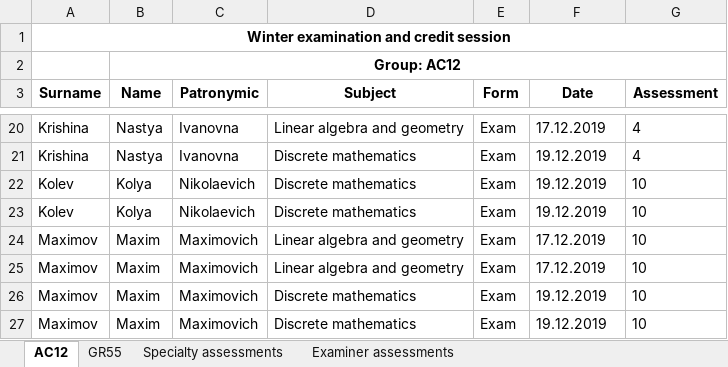
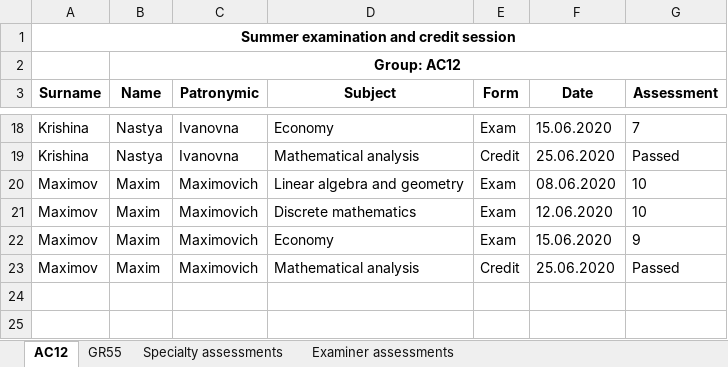
Before and after one commit to EPAM-External-Trainee/EPAM_External_Trainee_Task_07_Konstantin_Kapatkov, an Excel workbook: ResultOfTheSessionUnitTestProject/ReportsUnitTest/Resources/SessionResultReport.xlsx, sheet AC12, drawn as a sheet; only a part is shown, gaps mark what is left out; values as stored, in another font and other column widths than the file's, no borders; removed rows and columns are numbered as before the commit, all else as after; the diff covers the shown part only; the diff names each change by its address in the sheet, - before the commit and + after, or states it on an @@ line.

```diff
--- a/ResultOfTheSessionUnitTestProject/ReportsUnitTest/Resources/SessionResultReport.xlsx (sheet AC12)
+++ b/ResultOfTheSessionUnitTestProject/ReportsUnitTest/Resources/SessionResultReport.xlsx (sheet AC12)
-A1 (Surname): Winter examination and credit session
+A1 (Surname): Summer examination and credit session
-D18 (Subject): Linear algebra and geometry
+D18 (Subject): Economy
-F18 (Date): 17.12.2019
+F18 (Date): 15.06.2020
-G18 (Assessment): 4
+G18 (Assessment): 7
-D19 (Subject): Discrete mathematics
+D19 (Subject): Mathematical analysis
-E19 (Form): Exam
+E19 (Form): Credit
-F19 (Date): 19.12.2019
+F19 (Date): 25.06.2020
-G19 (Assessment): 4
+G19 (Assessment): Passed
-row 22: Kolev | Kolya | Nikolaevich | Discrete mathematics | Exam | 19.12.2019 | 10
-row 23: Kolev | Kolya | Nikolaevich | Discrete mathematics | Exam | 19.12.2019 | 10
-F20 (Date): 17.12.2019
+F20 (Date): 08.06.2020
-D21 (Subject): Linear algebra and geometry
+D21 (Subject): Discrete mathematics
-F21 (Date): 17.12.2019
+F21 (Date): 12.06.2020
-D22 (Subject): Discrete mathematics
+D22 (Subject): Economy
-F22 (Date): 19.12.2019
+F22 (Date): 15.06.2020
-G22 (Assessment): 10
+G22 (Assessment): 9
-D23 (Subject): Discrete mathematics
+D23 (Subject): Mathematical analysis
-E23 (Form): Exam
+E23 (Form): Credit
-F23 (Date): 19.12.2019
+F23 (Date): 25.06.2020
-G23 (Assessment): 10
+G23 (Assessment): Passed
```
Also changed, not shown: 7 added rows, 9 removed rows and 16 edited cells elsewhere in this sheet, sheet GR55, sheet Examiner assessments, sheet Specialty assessments, 1 other file.
